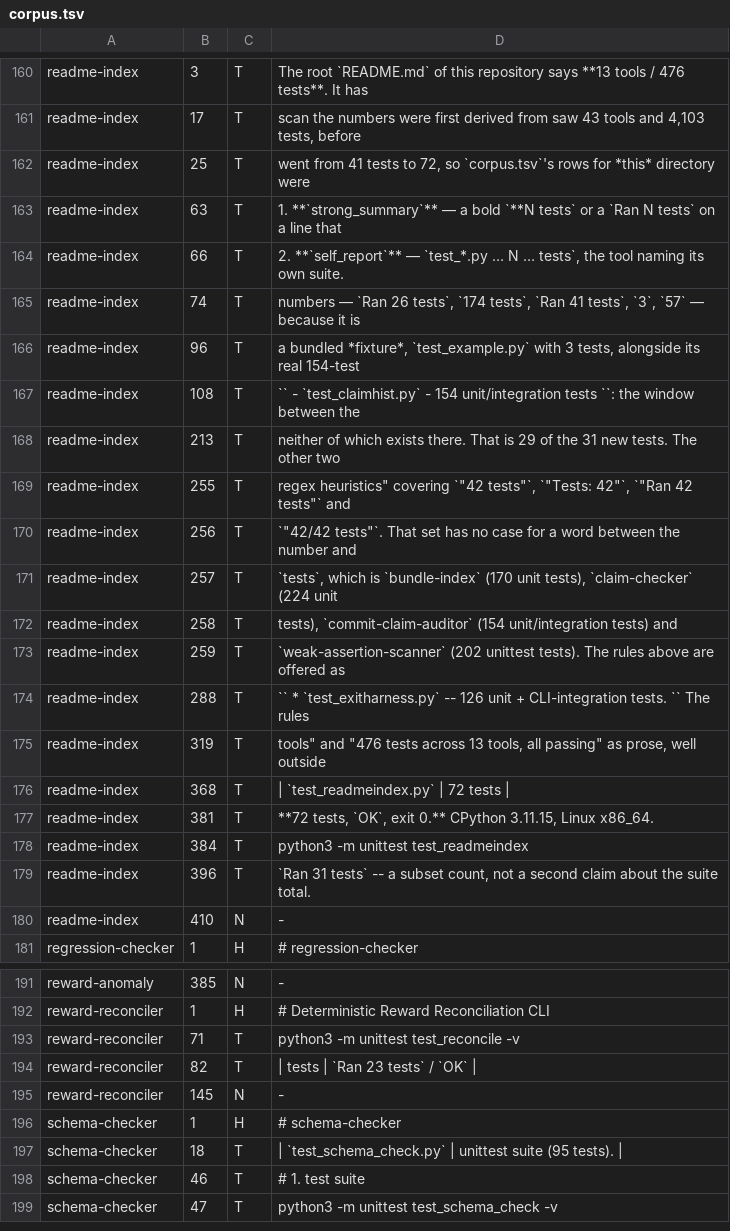
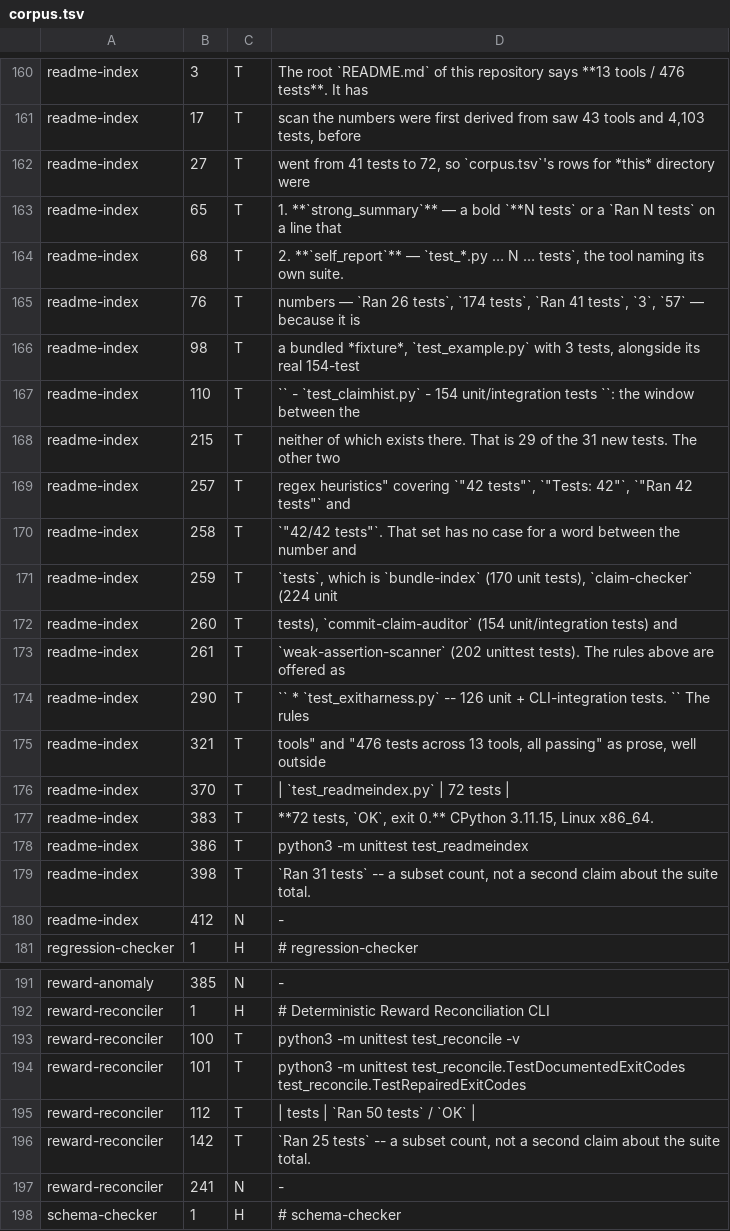
Before and after one commit to Ritorai/postfiatwork, a TSV file: readme-index/corpus.tsv, drawn as a sheet; only a part is shown, gaps mark what is left out; the shorter side is filled out with more unchanged rows; the diff covers the shown part only.

Commit message:
readme-index: re-derive after reward-reconciler went 23 to 50, 4,175 to 4,202

```diff
--- a/readme-index/corpus.tsv
+++ b/readme-index/corpus.tsv
@@ -161,21 +161,21 @@ readme-index	3	T	The root `README.md` of this repository says **13 tools / 476 t
 readme-index	17	T	scan the numbers were first derived from saw 43 tools and 4,103 tests, before
-readme-index	25	T	went from 41 tests to 72, so `corpus.tsv`'s rows for *this* directory were
-readme-index	63	T	1. **`strong_summary`** — a bold `**N tests` or a `Ran N tests` on a line that
-readme-index	66	T	2. **`self_report`** — `test_*.py … N … tests`, the tool naming its own suite.
-readme-index	74	T	numbers — `Ran 26 tests`, `174 tests`, `Ran 41 tests`, `3`, `57` — because it is
-readme-index	96	T	a bundled *fixture*, `test_example.py` with 3 tests, alongside its real 154-test
-readme-index	108	T	`` - `test_claimhist.py` - 154 unit/integration tests ``: the window between the
-readme-index	213	T	neither of which exists there. That is 29 of the 31 new tests. The other two
-readme-index	255	T	regex heuristics" covering `"42 tests"`, `"Tests: 42"`, `"Ran 42 tests"` and
-readme-index	256	T	`"42/42 tests"`. That set has no case for a word between the number and
-readme-index	257	T	`tests`, which is `bundle-index` (170 unit tests), `claim-checker` (224 unit
-readme-index	258	T	tests), `commit-claim-auditor` (154 unit/integration tests) and
-readme-index	259	T	`weak-assertion-scanner` (202 unittest tests). The rules above are offered as
-readme-index	288	T	   `` * `test_exitharness.py` -- 126 unit + CLI-integration tests. `` The rules
-readme-index	319	T	   tools" and "476 tests across 13 tools, all passing" as prose, well outside
-readme-index	368	T	| `test_readmeindex.py` | 72 tests |
-readme-index	381	T	**72 tests, `OK`, exit 0.** CPython 3.11.15, Linux x86_64.
-readme-index	384	T	python3 -m unittest test_readmeindex
-readme-index	396	T	`Ran 31 tests` -- a subset count, not a second claim about the suite total.
-readme-index	410	N	-
+readme-index	27	T	went from 41 tests to 72, so `corpus.tsv`'s rows for *this* directory were
+readme-index	65	T	1. **`strong_summary`** — a bold `**N tests` or a `Ran N tests` on a line that
+readme-index	68	T	2. **`self_report`** — `test_*.py … N … tests`, the tool naming its own suite.
+readme-index	76	T	numbers — `Ran 26 tests`, `174 tests`, `Ran 41 tests`, `3`, `57` — because it is
+readme-index	98	T	a bundled *fixture*, `test_example.py` with 3 tests, alongside its real 154-test
+readme-index	110	T	`` - `test_claimhist.py` - 154 unit/integration tests ``: the window between the
+readme-index	215	T	neither of which exists there. That is 29 of the 31 new tests. The other two
+readme-index	257	T	regex heuristics" covering `"42 tests"`, `"Tests: 42"`, `"Ran 42 tests"` and
+readme-index	258	T	`"42/42 tests"`. That set has no case for a word between the number and
+readme-index	259	T	`tests`, which is `bundle-index` (170 unit tests), `claim-checker` (224 unit
+readme-index	260	T	tests), `commit-claim-auditor` (154 unit/integration tests) and
+readme-index	261	T	`weak-assertion-scanner` (202 unittest tests). The rules above are offered as
+readme-index	290	T	   `` * `test_exitharness.py` -- 126 unit + CLI-integration tests. `` The rules
+readme-index	321	T	   tools" and "476 tests across 13 tools, all passing" as prose, well outside
+readme-index	370	T	| `test_readmeindex.py` | 72 tests |
+readme-index	383	T	**72 tests, `OK`, exit 0.** CPython 3.11.15, Linux x86_64.
+readme-index	386	T	python3 -m unittest test_readmeindex
+readme-index	398	T	`Ran 31 tests` -- a subset count, not a second claim about the suite total.
+readme-index	412	N	-
 regression-checker	1	H	# regression-checker
@@ -192,5 +192,7 @@ reward-anomaly	385	N	-
 reward-reconciler	1	H	# Deterministic Reward Reconciliation CLI
-reward-reconciler	71	T	python3 -m unittest test_reconcile -v
-reward-reconciler	82	T	| tests | `Ran 23 tests` / `OK` |
-reward-reconciler	145	N	-
+reward-reconciler	100	T	python3 -m unittest test_reconcile -v
+reward-reconciler	101	T	python3 -m unittest test_reconcile.TestDocumentedExitCodes test_reconcile.TestRepairedExitCodes
+reward-reconciler	112	T	| tests | `Ran 50 tests` / `OK` |
+reward-reconciler	142	T	`Ran 25 tests` -- a subset count, not a second claim about the suite total.
+reward-reconciler	241	N	-
 schema-checker	1	H	# schema-checker
```
Also changed, not shown: 1 edited cell elsewhere in this file, 4 other files.
